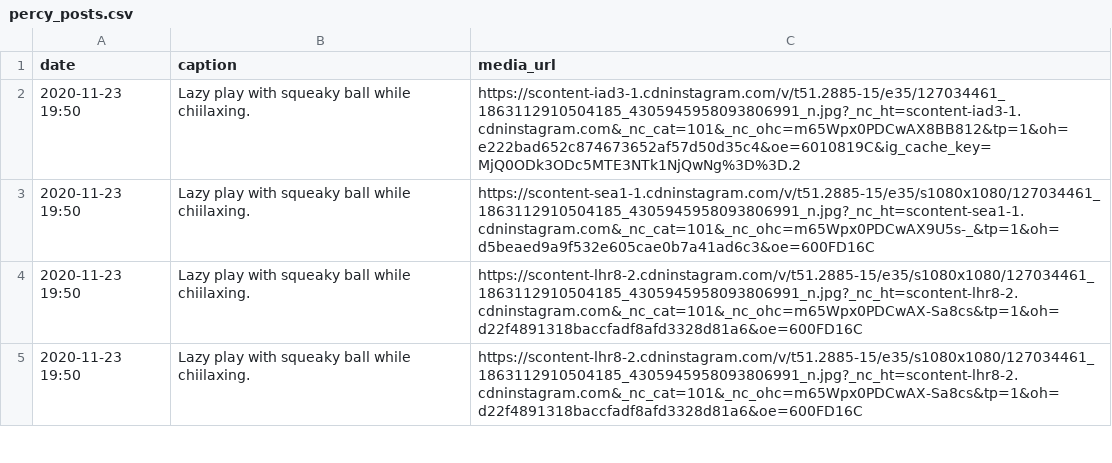
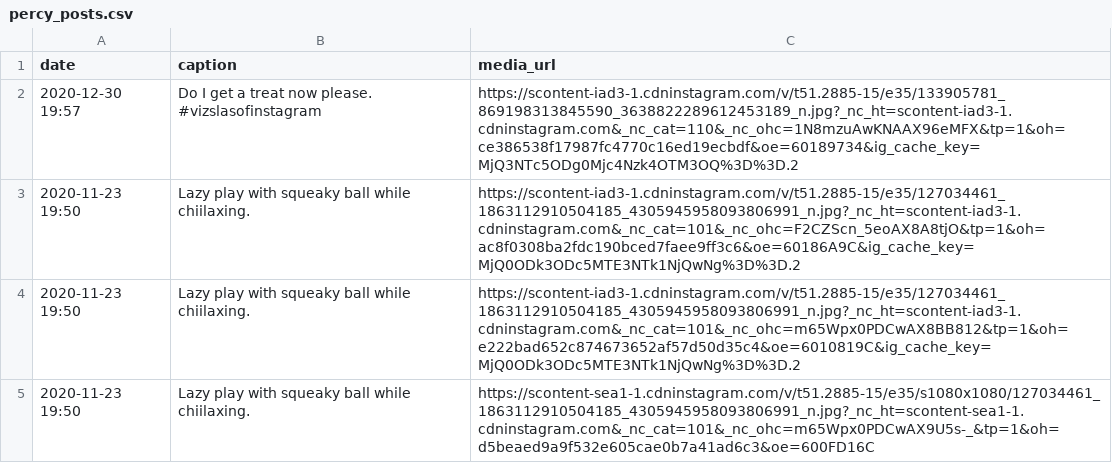
Before and after one commit to AyrtonB/Percy-Pics, a CSV file: data/percy_posts.csv, drawn as a sheet; only a part is shown; the shorter side is filled out with more unchanged rows; ↵ is a line break in a cell; the diff names each change by its address in the sheet, - before the commit and + after, or states it on an @@ line.

```diff
--- a/data/percy_posts.csv
+++ b/data/percy_posts.csv
+row 2: 2020-12-30 19:57 | Do I get a treat now please. ↵ #vizslasofinstagram | https://scontent-iad3-1.cdninstagram.com/v/t51.2885-15/e35/133905781_869198313845590_3638822289612453189_n.jpg?_nc_ht=scontent-iad3-1.cdninstagram.com&_nc_cat=110&_nc_ohc=1N8mzuAwKNAAX96eMFX&tp=1&oh=ce386538f17987fc4770c16ed19ecbdf&oe=60189734&ig_cache_key=MjQ3NTc5ODg0Mjc4Nzk4OTM3OQ%3D%3D.2
+row 3: 2020-11-23 19:50 | Lazy play with squeaky ball while chiilaxing. | https://scontent-iad3-1.cdninstagram.com/v/t51.2885-15/e35/127034461_1863112910504185_4305945958093806991_n.jpg?_nc_ht=scontent-iad3-1.cdninstagram.com&_nc_cat=101&_nc_ohc=F2CZScn_5eoAX8A8tjO&tp=1&oh=ac8f0308ba2fdc190bced7faee9ff3c6&oe=60186A9C&ig_cache_key=MjQ0ODk3ODc5MTE3NTk1NjQwNg%3D%3D.2
```
